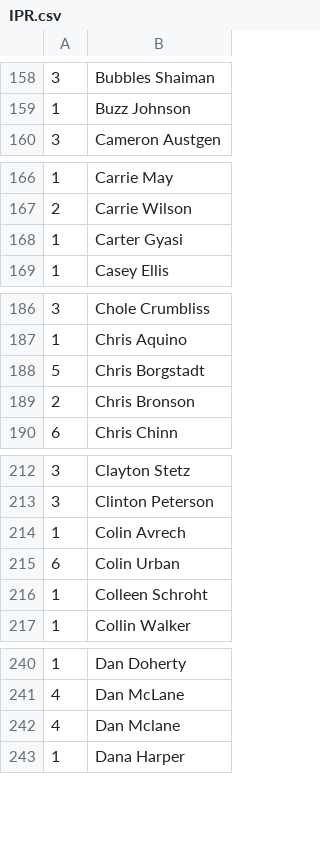
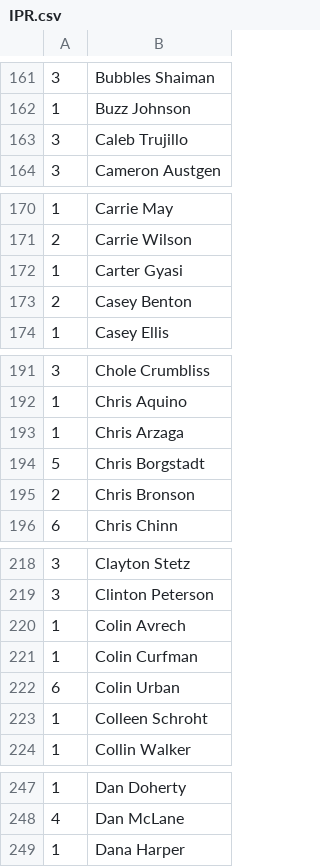
Before and after one commit to Invader-Zim/mnp-data-archive, a CSV file: IPR.csv, drawn as a sheet; only a part is shown, gaps mark what is left out; removed rows and columns are numbered as before the commit, all else as after; the diff covers the shown part only; the diff names each change by its address in the sheet, - before the commit and + after, or states it on an @@ line.

```diff
--- a/IPR.csv
+++ b/IPR.csv
+row 163: 3 | Caleb Trujillo
+row 173: 2 | Casey Benton
+row 193: 1 | Chris Arzaga
+row 221: 1 | Colin Curfman
-row 242: 4 | Dan Mclane
```
Also changed, not shown: 28 added rows, 1 removed row and 3 edited cells elsewhere in this file.
